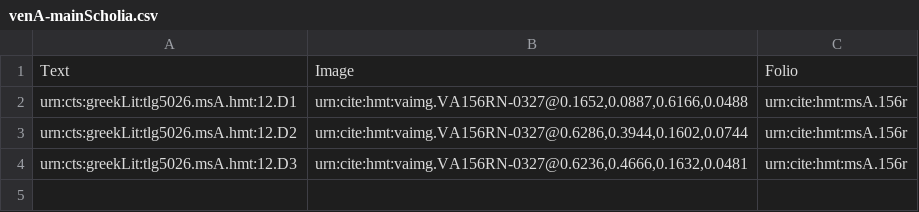
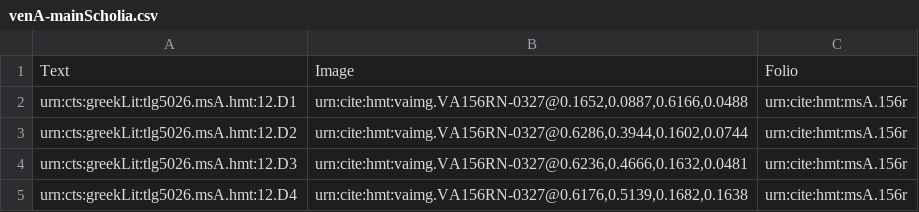
Before and after one commit to HMT-seminar-2014/hmt-12D, a CSV file: collections/venA-mainScholia.csv, drawn as a sheet; the diff names each change by its address in the sheet, - before the commit and + after, or states it on an @@ line.

Commit message:
Update venA-mainScholia.csv

```diff
--- a/collections/venA-mainScholia.csv
+++ b/collections/venA-mainScholia.csv
+row 5: urn:cts:greekLit:tlg5026.msA.hmt:12.D4 | urn:cite:hmt:vaimg.VA156RN-0327@0.6176,0.5139,0.1682,0.1638 | urn:cite:hmt:msA.156r
```
